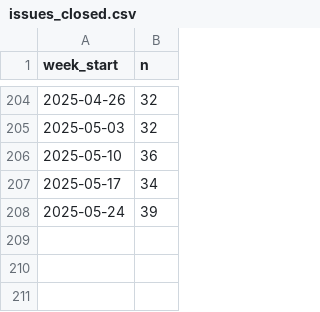
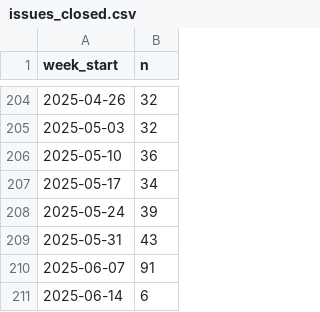
Before and after one commit to arrow-maintenance/arrowdash, a CSV file: data/issues_closed.csv, drawn as a sheet; only a part is shown, gaps mark what is left out.

```diff
--- a/data/issues_closed.csv
+++ b/data/issues_closed.csv
@@ -208 +208,4 @@ week_start,n
 2025-05-24,39
+2025-05-31,43
+2025-06-07,91
+2025-06-14,6
```
Also changed, not shown: data/issues_opened.csv, data/prs_closed.csv, 2 other files.
